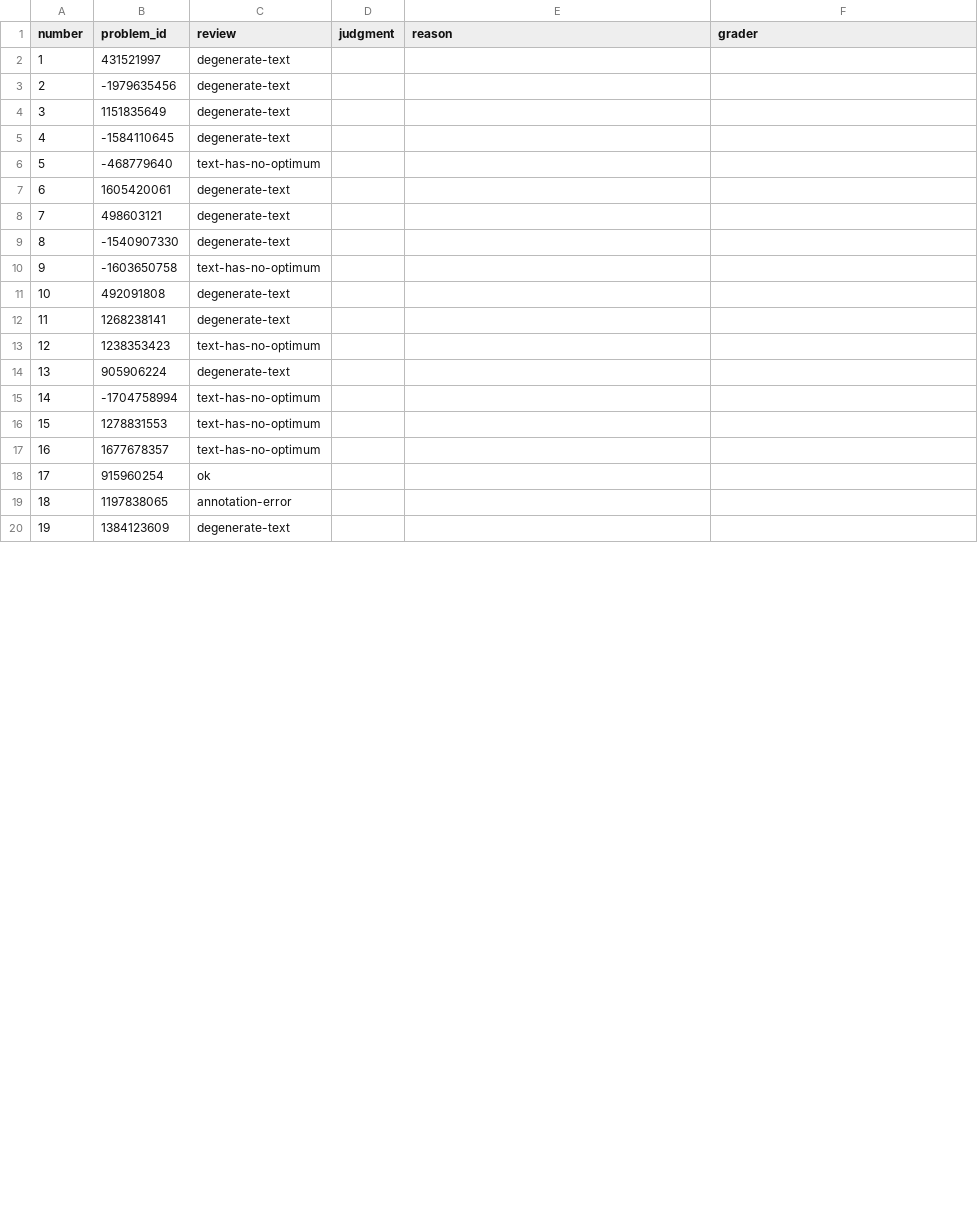
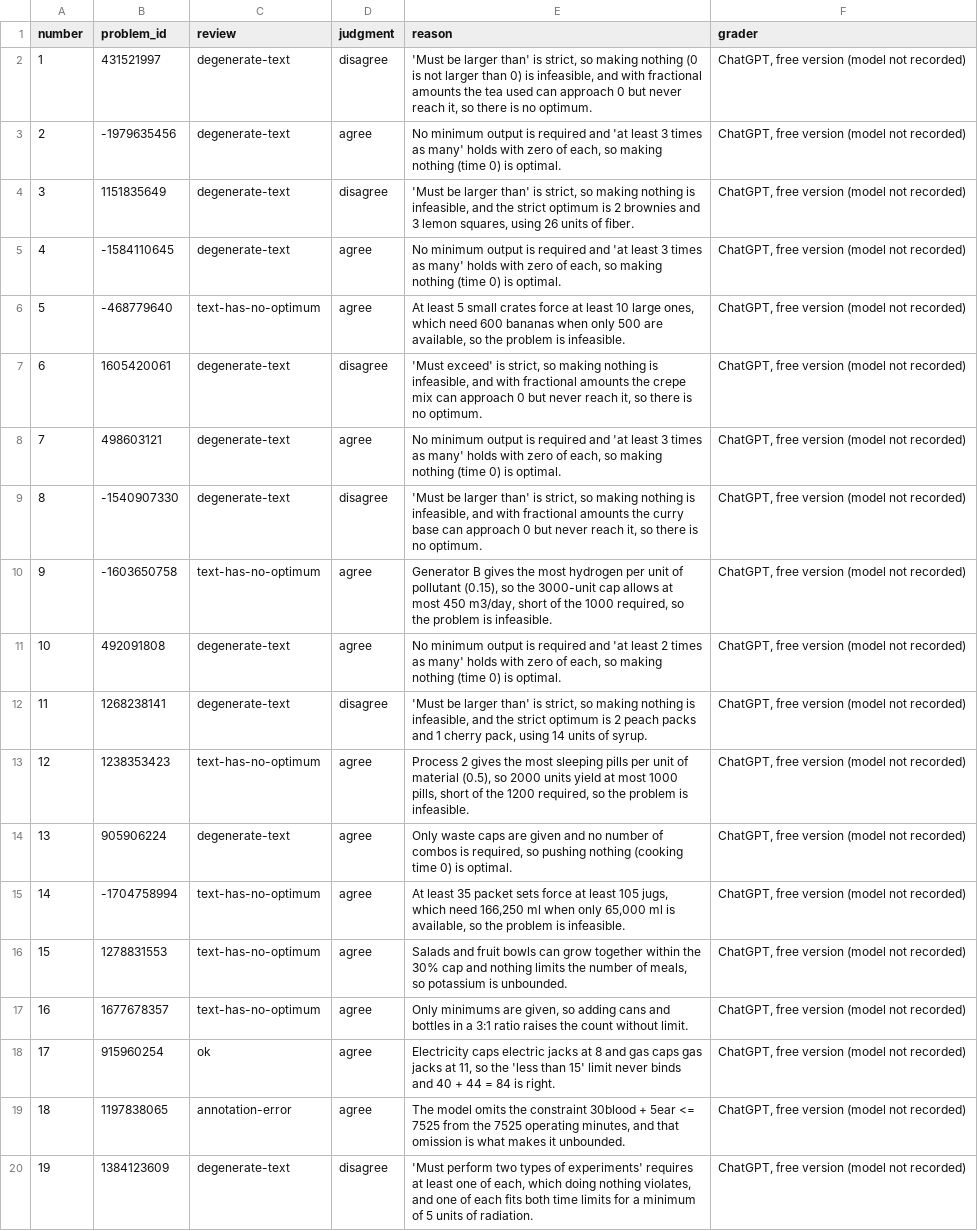
Before and after one commit to Max25R/opt-agent, a CSV file: review/review_judge/second_judge.csv, drawn as a sheet; only a part is shown; the diff covers the shown part only.

```diff
--- a/review/review_judge/second_judge.csv
+++ b/review/review_judge/second_judge.csv
@@ -1,20 +1,20 @@
 number,problem_id,review,judgment,reason,grader
-1,431521997,degenerate-text,,,
-2,-1979635456,degenerate-text,,,
-3,1151835649,degenerate-text,,,
-4,-1584110645,degenerate-text,,,
-5,-468779640,text-has-no-optimum,,,
-6,1605420061,degenerate-text,,,
-7,498603121,degenerate-text,,,
-8,-1540907330,degenerate-text,,,
-9,-1603650758,text-has-no-optimum,,,
-10,492091808,degenerate-text,,,
-11,1268238141,degenerate-text,,,
-12,1238353423,text-has-no-optimum,,,
-13,905906224,degenerate-text,,,
-14,-1704758994,text-has-no-optimum,,,
-15,1278831553,text-has-no-optimum,,,
-16,1677678357,text-has-no-optimum,,,
-17,915960254,ok,,,
-18,1197838065,annotation-error,,,
-19,1384123609,degenerate-text,,,
+1,431521997,degenerate-text,disagree,"'Must be larger than' is strict, so making nothing (0 is not larger than 0) is infeasible, and with fractional amounts the tea used can approach 0 but never reach it, so there is no optimum.","ChatGPT, free version (model not recorded)"
+2,-1979635456,degenerate-text,agree,"No minimum output is required and 'at least 3 times as many' holds with zero of each, so making nothing (time 0) is optimal.","ChatGPT, free version (model not recorded)"
+3,1151835649,degenerate-text,disagree,"'Must be larger than' is strict, so making nothing is infeasible, and the strict optimum is 2 brownies and 3 lemon squares, using 26 units of fiber.","ChatGPT, free version (model not recorded)"
+4,-1584110645,degenerate-text,agree,"No minimum output is required and 'at least 3 times as many' holds with zero of each, so making nothing (time 0) is optimal.","ChatGPT, free version (model not recorded)"
+5,-468779640,text-has-no-optimum,agree,"At least 5 small crates force at least 10 large ones, which need 600 bananas when only 500 are available, so the problem is infeasible.","ChatGPT, free version (model not recorded)"
+6,1605420061,degenerate-text,disagree,"'Must exceed' is strict, so making nothing is infeasible, and with fractional amounts the crepe mix can approach 0 but never reach it, so there is no optimum.","ChatGPT, free version (model not recorded)"
+7,498603121,degenerate-text,agree,"No minimum output is required and 'at least 3 times as many' holds with zero of each, so making nothing (time 0) is optimal.","ChatGPT, free version (model not recorded)"
+8,-1540907330,degenerate-text,disagree,"'Must be larger than' is strict, so making nothing is infeasible, and with fractional amounts the curry base can approach 0 but never reach it, so there is no optimum.","ChatGPT, free version (model not recorded)"
+9,-1603650758,text-has-no-optimum,agree,"Generator B gives the most hydrogen per unit of pollutant (0.15), so the 3000-unit cap allows at most 450 m3/day, short of the 1000 required, so the problem is infeasible.","ChatGPT, free version (model not recorded)"
+10,492091808,degenerate-text,agree,"No minimum output is required and 'at least 2 times as many' holds with zero of each, so making nothing (time 0) is optimal.","ChatGPT, free version (model not recorded)"
+11,1268238141,degenerate-text,disagree,"'Must be larger than' is strict, so making nothing is infeasible, and the strict optimum is 2 peach packs and 1 cherry pack, using 14 units of syrup.","ChatGPT, free version (model not recorded)"
+12,1238353423,text-has-no-optimum,agree,"Process 2 gives the most sleeping pills per unit of material (0.5), so 2000 units yield at most 1000 pills, short of the 1200 required, so the problem is infeasible.","ChatGPT, free version (model not recorded)"
+13,905906224,degenerate-text,agree,"Only waste caps are given and no number of combos is required, so pushing nothing (cooking time 0) is optimal.","ChatGPT, free version (model not recorded)"
+14,-1704758994,text-has-no-optimum,agree,"At least 35 packet sets force at least 105 jugs, which need 166,250 ml when only 65,000 ml is available, so the problem is infeasible.","ChatGPT, free version (model not recorded)"
+15,1278831553,text-has-no-optimum,agree,"Salads and fruit bowls can grow together within the 30% cap and nothing limits the number of meals, so potassium is unbounded.","ChatGPT, free version (model not recorded)"
+16,1677678357,text-has-no-optimum,agree,"Only minimums are given, so adding cans and bottles in a 3:1 ratio raises the count without limit.","ChatGPT, free version (model not recorded)"
+17,915960254,ok,agree,"Electricity caps electric jacks at 8 and gas caps gas jacks at 11, so the 'less than 15' limit never binds and 40 + 44 = 84 is right.","ChatGPT, free version (model not recorded)"
+18,1197838065,annotation-error,agree,"The model omits the constraint 30blood + 5ear <= 7525 from the 7525 operating minutes, and that omission is what makes it unbounded.","ChatGPT, free version (model not recorded)"
+19,1384123609,degenerate-text,disagree,"'Must perform two types of experiments' requires at least one of each, which doing nothing violates, and one of each fits both time limits for a minimum of 5 units of radiation.","ChatGPT, free version (model not recorded)"
```
Also changed, not shown: 21 edited cells elsewhere in this file, review/external_check.csv, review/review_judge/judge.csv, 25 other files.
